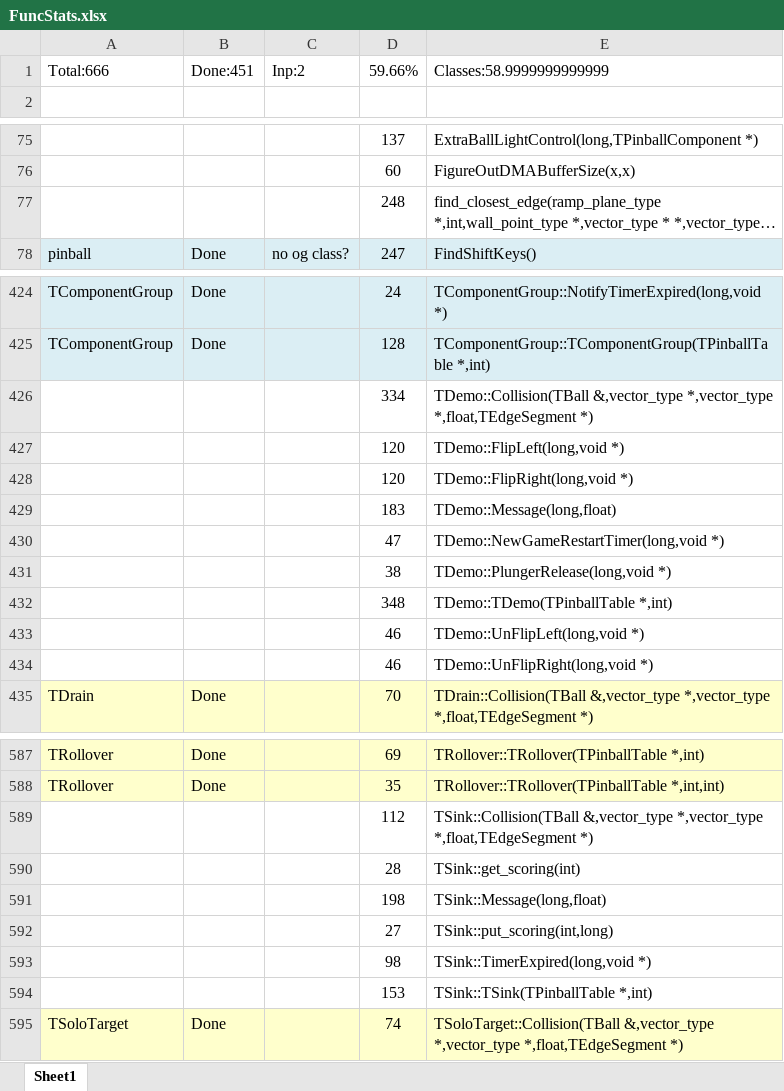
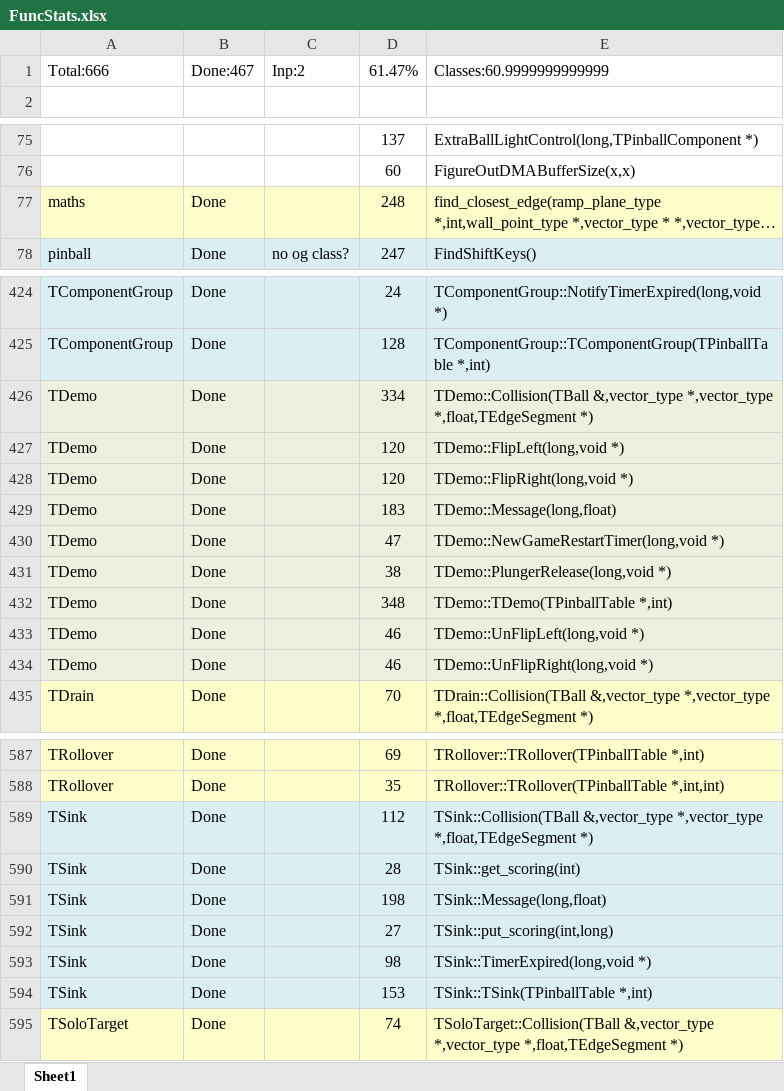
Before and after one commit to k4zmu2a/SpaceCadetPinball, an Excel workbook: Doc/FuncStats.xlsx, sheet Sheet1, drawn as a sheet; only a part is shown, gaps mark what is left out; long unchanged cells end in …; values as stored, in another font and other column widths than the file's, no borders; conditional formats not drawn; the diff names each change by its address in the sheet, - before the commit and + after, or states it on an @@ line.

Commit message:
TSink, TDemo ready.

```diff
--- a/Doc/FuncStats.xlsx (sheet Sheet1)
+++ b/Doc/FuncStats.xlsx (sheet Sheet1)
-B1: Done:451
+B1: Done:467
-D1: 59.66%
+D1: 61.47%
-E1: Classes:58.9999999999999
+E1: Classes:60.9999999999999
-A77: (empty)
+A77: maths
-A77:E77 fill: none
+A77:E77 fill: #FFFFCC
-B77: (empty)
+B77: Done
-A426:A434: (empty)
+A426:A434: TDemo
-A426:E434 fill: none
+A426:E434 fill: #EBF1DE
-B426:B434: (empty)
+B426:B434: Done
-A589:A594: (empty)
+A589:A594: TSink
-A589:E594 fill: none
+A589:E594 fill: #DBEEF4
-B589:B594: (empty)
+B589:B594: Done
```
Also changed, not shown: 10 other files.
